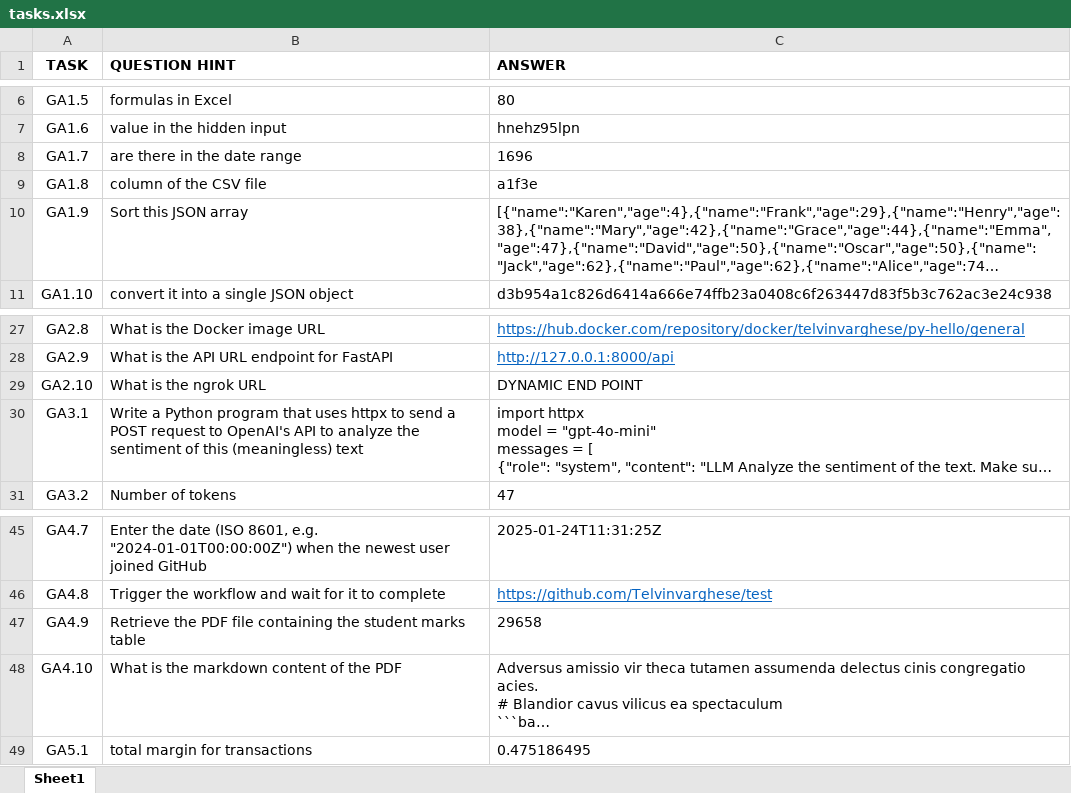
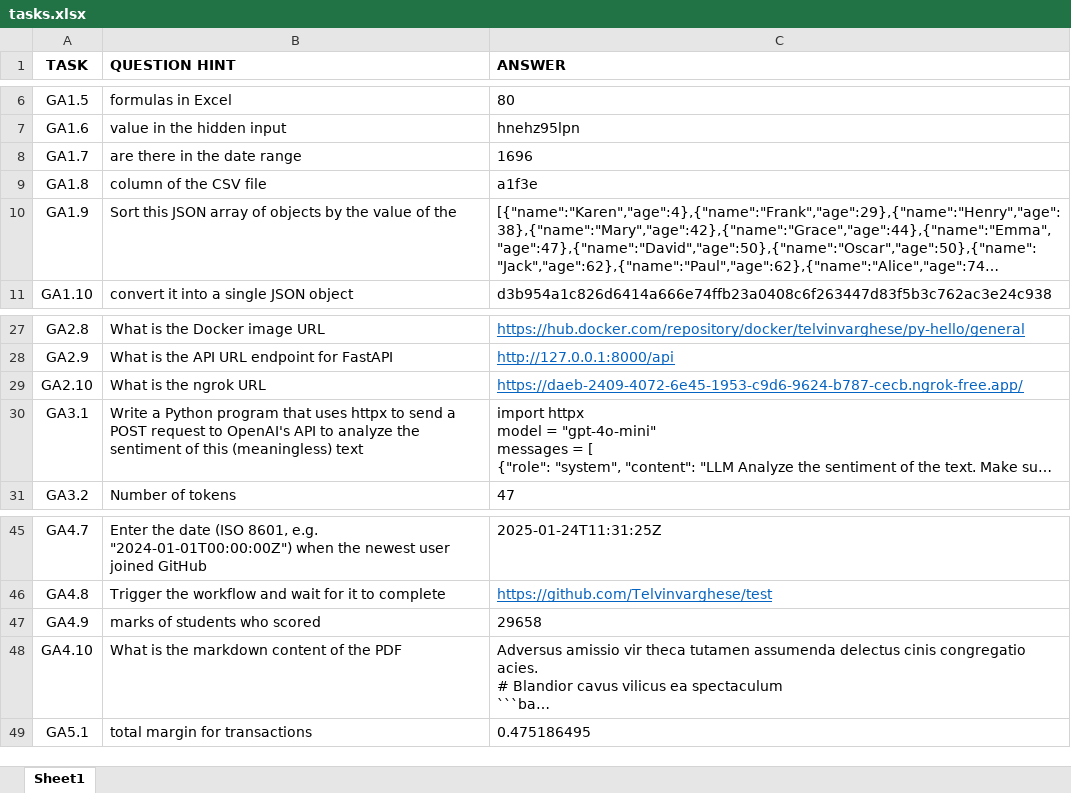
Before and after one commit to jayesh-bansal/TDSProject2FInal, an Excel workbook: tasks.xlsx, sheet Sheet1, drawn as a sheet; only a part is shown, gaps mark what is left out; long unchanged cells end in …; values as stored, in another font and other column widths than the file's, no borders; the diff names each change by its address in the sheet, - before the commit and + after, or states it on an @@ line.

Commit message:
Add files via upload

```diff
--- a/tasks.xlsx (sheet Sheet1)
+++ b/tasks.xlsx (sheet Sheet1)
-B10 (QUESTION HINT): Sort this JSON array
+B10 (QUESTION HINT): Sort this JSON array of objects by the value of the
-C29 (ANSWER): DYNAMIC END POINT
+C29 (ANSWER): https://daeb-2409-4072-6e45-1953-c9d6-9624-b787-cecb.ngrok-free.app/
@@ C29 underline: off → on, text colour: black → #0563C1 @@
-B47 (QUESTION HINT): Retrieve the PDF file containing the student marks table
+B47 (QUESTION HINT): marks of students who scored
```
